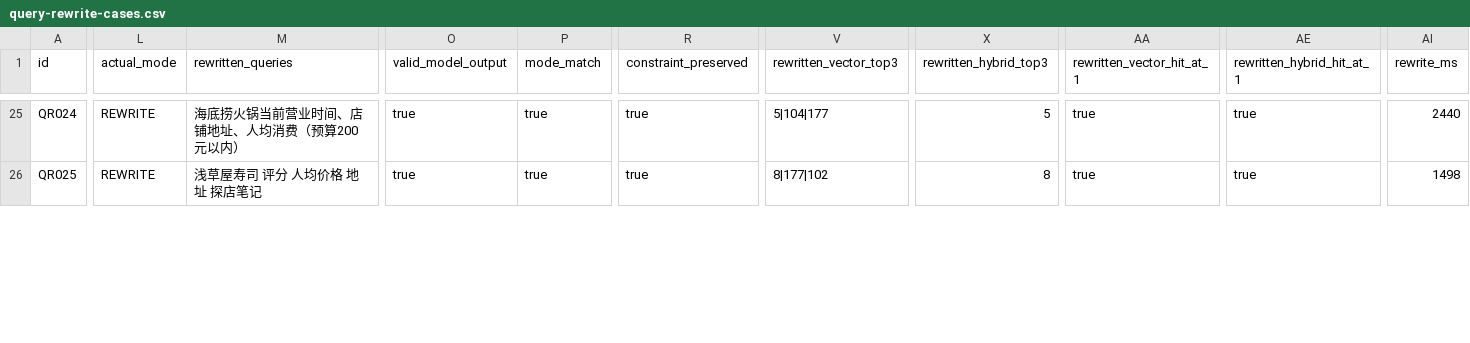
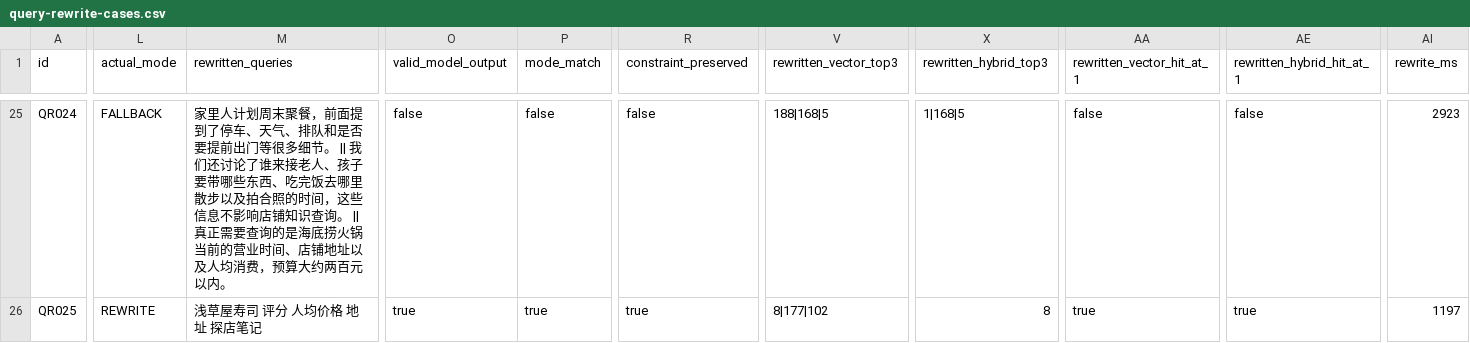
Before and after one commit to llyyyq/niche-review, a CSV file: docs/project-proof/query-rewrite-cases.csv, drawn as a sheet; only a part is shown, gaps mark what is left out; the diff covers the shown part only; the diff names each change by its address in the sheet, - before the commit and + after, or states it on an @@ line.

Commit message:
docs: refresh query rewrite evaluation

```diff
--- a/docs/project-proof/query-rewrite-cases.csv
+++ b/docs/project-proof/query-rewrite-cases.csv
-L25 (actual_mode): REWRITE
+L25 (actual_mode): FALLBACK
-M25 (rewritten_queries): 海底捞火锅当前营业时间、店铺地址、人均消费（预算200元以内）
+M25 (rewritten_queries): 家里人计划周末聚餐，前面提到了停车、天气、排队和是否要提前出门等很多细节。 || 我们还讨论了谁来接老人、孩子要带哪些东西、吃完饭去哪里散步以及拍合照的时间，这些信息不影响店铺知识查询。 || 真正需要查询的是海底捞火锅当前的营业时间、店铺地址以及人均消费，预算大约两百元以内。
-O25 (valid_model_output): true
+O25 (valid_model_output): false
-P25 (mode_match): true
+P25 (mode_match): false
-R25 (constraint_preserved): true
+R25 (constraint_preserved): false
-V25 (rewritten_vector_top3): 5|104|177
+V25 (rewritten_vector_top3): 188|168|5
-X25 (rewritten_hybrid_top3): 5
+X25 (rewritten_hybrid_top3): 1|168|5
-AA25 (rewritten_vector_hit_at_1): true
+AA25 (rewritten_vector_hit_at_1): false
-AE25 (rewritten_hybrid_hit_at_1): true
+AE25 (rewritten_hybrid_hit_at_1): false
-AI25 (rewrite_ms): 2440
+AI25 (rewrite_ms): 2923
-AI26 (rewrite_ms): 1498
+AI26 (rewrite_ms): 1197
```
Also changed, not shown: 117 edited cells elsewhere in this file, 4 other files.
